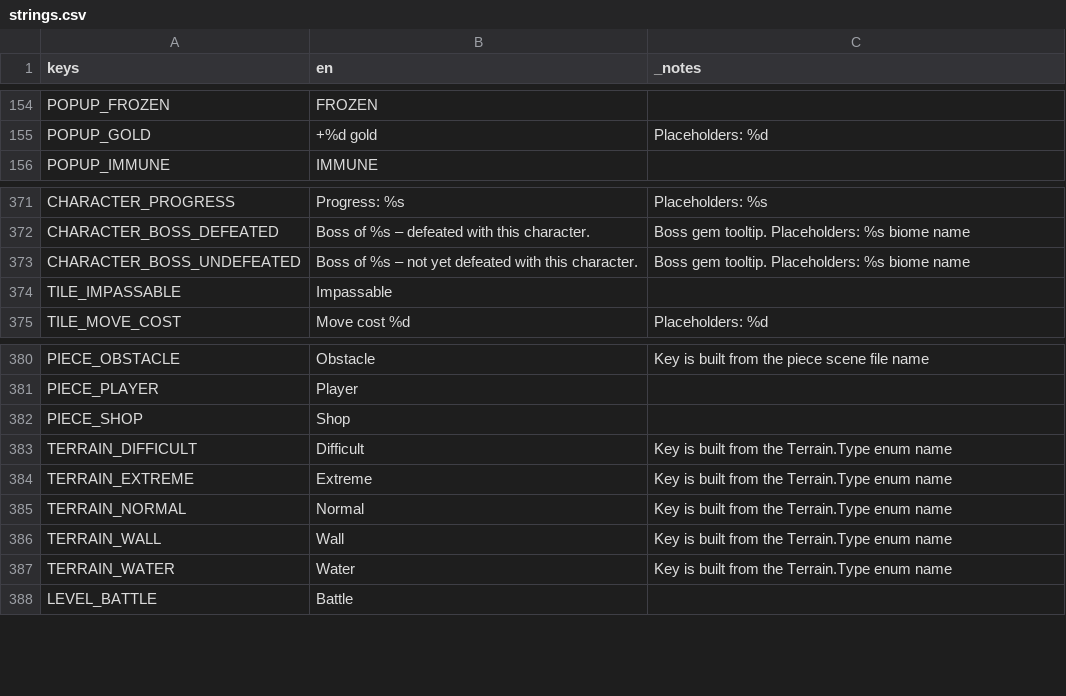
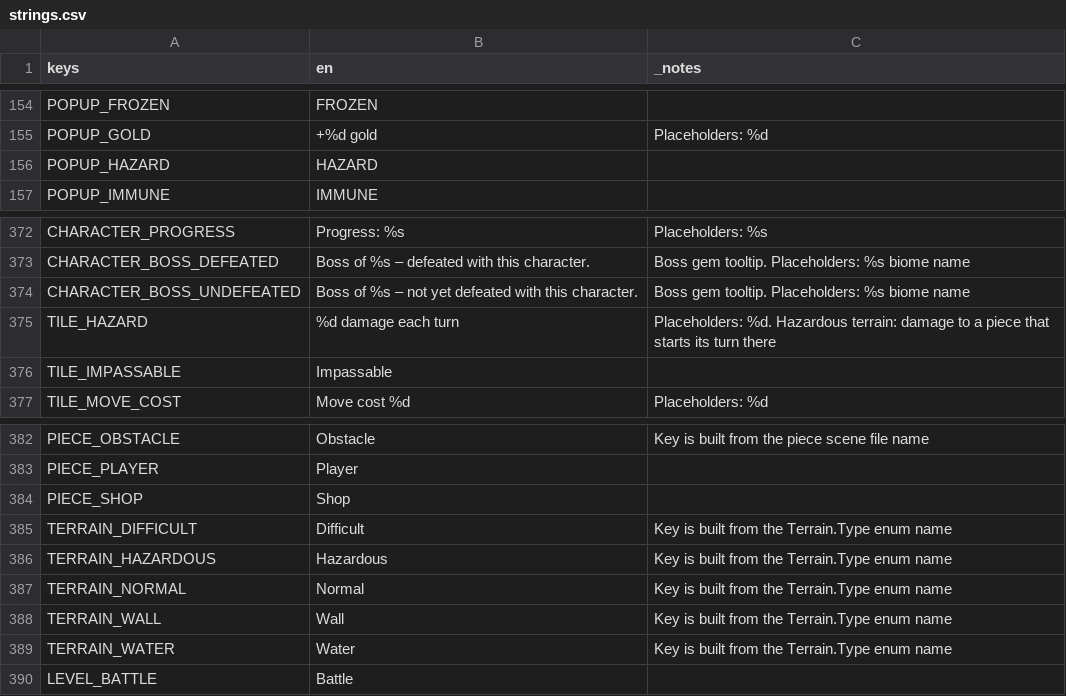
Before and after one commit to FicticiousDev/DiceRogueLite, a CSV file: localisation/strings.csv, drawn as a sheet; only a part is shown, gaps mark what is left out; removed rows and columns are numbered as before the commit, all else as after; the diff names each change by its address in the sheet, - before the commit and + after, or states it on an @@ line.

Commit message:
repurposed extreme terrain as hazardous terrain

```diff
--- a/localisation/strings.csv
+++ b/localisation/strings.csv
+row 156: POPUP_HAZARD | HAZARD
+row 375: TILE_HAZARD | %d damage each turn | Placeholders: %d. Hazardous terrain: damage to a piece that starts its turn there
-row 384: TERRAIN_EXTREME | Extreme | Key is built from the Terrain.Type enum name
+row 386: TERRAIN_HAZARDOUS | Hazardous | Key is built from the Terrain.Type enum name
```
Also changed, not shown: 7 other files.
